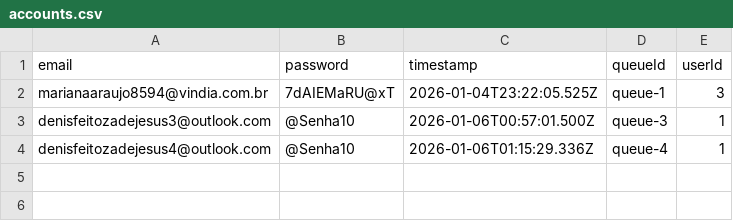
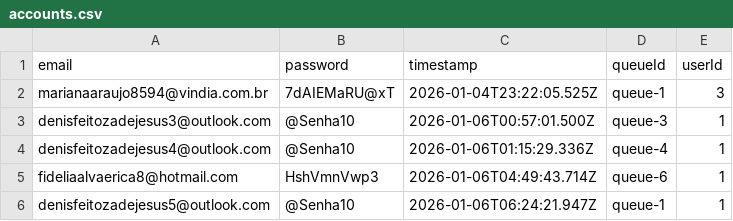
Before and after one commit to denisfeitoza/lovablefarm, a CSV file: data/accounts.csv, drawn as a sheet; the diff names each change by its address in the sheet, - before the commit and + after, or states it on an @@ line.

```diff
--- a/data/accounts.csv
+++ b/data/accounts.csv
+row 5: fideliaalvaerica8@hotmail.com | HshVmnVwp3 | 2026-01-06T04:49:43.714Z | queue-6 | 1
+row 6: denisfeitozadejesus5@outlook.com | @Senha10 | 2026-01-06T06:24:21.947Z | queue-1 | 1
```
Also changed, not shown: 19 other files.
